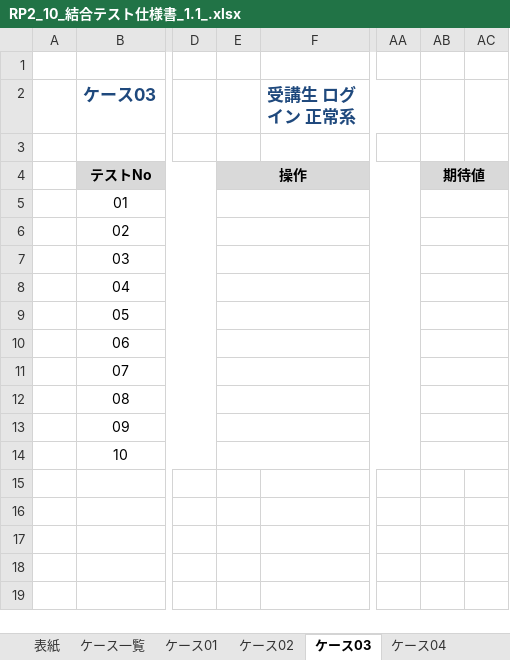
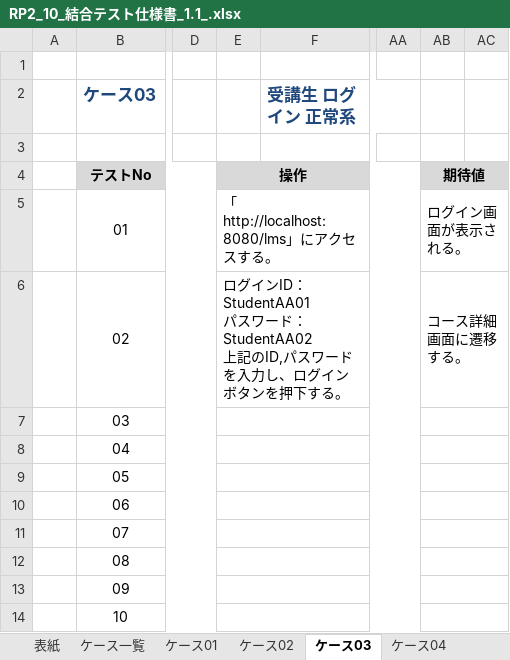
Before and after one commit to nakatani26/lms-test-src-rp2, an Excel workbook: test_code_creation_name/doc/RP2_10_結合テスト仕様書_1.1_.xlsx, sheet ケース03, drawn as a sheet; only a part is shown, gaps mark what is left out; values as stored, in another font and other column widths than the file's, no borders; ↵ is a line break in a cell; the diff names each change by its address in the sheet, - before the commit and + after, or states it on an @@ line.

```diff
--- a/test_code_creation_name/doc/RP2_10_結合テスト仕様書_1.1_.xlsx (sheet ケース03)
+++ b/test_code_creation_name/doc/RP2_10_結合テスト仕様書_1.1_.xlsx (sheet ケース03)
-E5: (empty)
+E5: 「http://localhost:8080/lms」にアクセスする。
-AB5: (empty)
+AB5: ログイン画面が表示される。
-E6: (empty)
+E6: ログインID：StudentAA01 ↵ パスワード：StudentAA02 ↵ 上記のID,パスワードを入力し、ログインボタンを押下する。
-AB6: (empty)
+AB6: コース詳細画面に遷移する。
```
Also changed, not shown: sheet 表紙, sheet ケース02.
